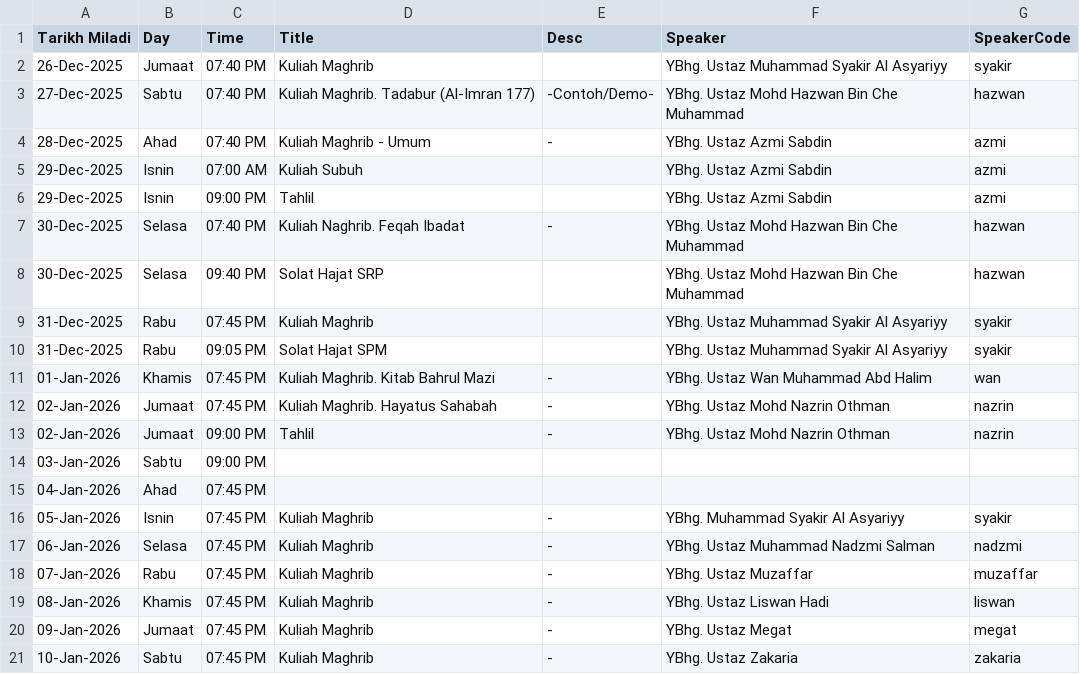
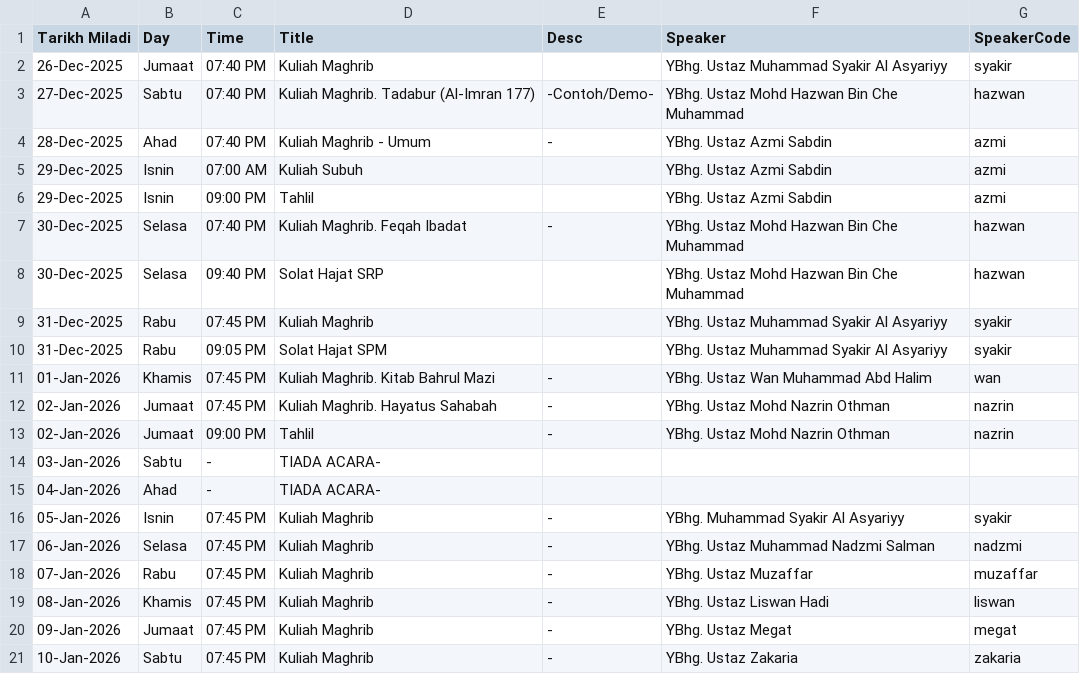
Before and after one commit to azizazlan/prayer-tv, a CSV file: public/data/events.csv, drawn as a sheet.

```diff
--- a/public/data/events.csv
+++ b/public/data/events.csv
@@ -6,3 +6,3 @@ Tarikh Miladi,Day,Time,Title,Desc,Speaker,SpeakerCode
 29-Dec-2025,Isnin,09:00 PM,Tahlil,,YBhg. Ustaz Azmi Sabdin,azmi
-30-Dec-2025,Selasa,07:40 PM,Kuliah Naghrib. Feqah Ibadat,-,YBhg. Ustaz Mohd Hazwan Bin Che Muhammad,hazwan
+30-Dec-2025,Selasa,07:40 PM,Kuliah Maghrib. Feqah Ibadat,-,YBhg. Ustaz Mohd Hazwan Bin Che Muhammad,hazwan
 30-Dec-2025,Selasa,09:40 PM,Solat Hajat SRP,,YBhg. Ustaz Mohd Hazwan Bin Che Muhammad,hazwan
@@ -13,4 +13,4 @@ Tarikh Miladi,Day,Time,Title,Desc,Speaker,SpeakerCode
 02-Jan-2026,Jumaat,09:00 PM,Tahlil,-,YBhg. Ustaz Mohd Nazrin Othman,nazrin
-03-Jan-2026,Sabtu,09:00 PM,,,,
-04-Jan-2026,Ahad,07:45 PM,,,,
+03-Jan-2026,Sabtu,-,TIADA ACARA-,,,
+04-Jan-2026,Ahad,-,TIADA ACARA-,,,
 05-Jan-2026,Isnin,07:45 PM,Kuliah Maghrib,-,YBhg. Muhammad Syakir Al Asyariyy ,syakir
```
Also changed, not shown: 12 other files.
